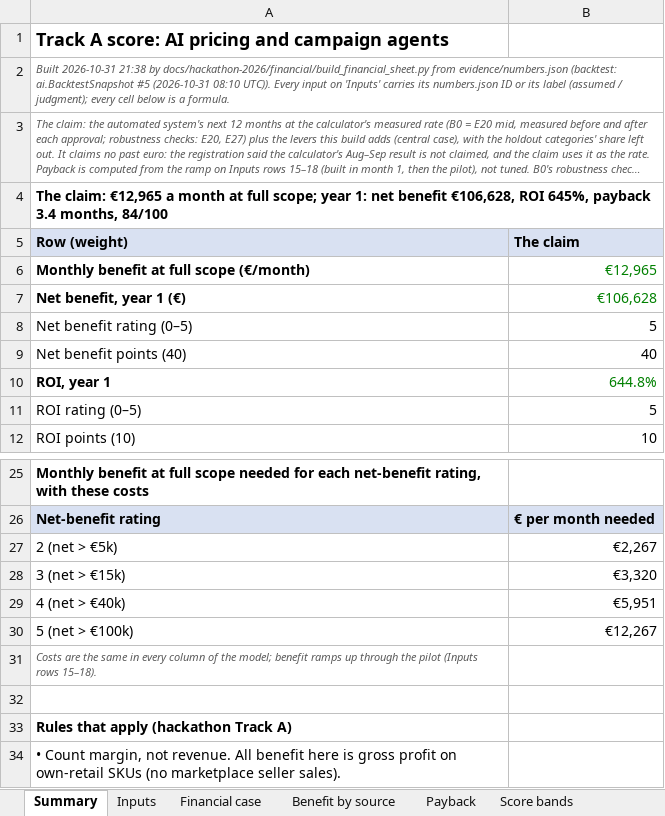
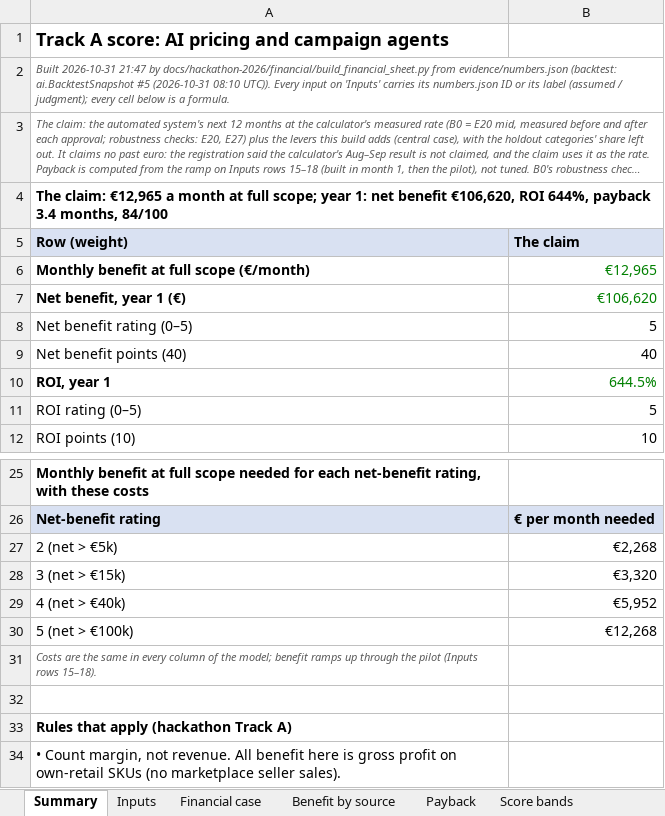
Before and after one commit to shkumbimgjirafa/Gjirafa-DynamicDiscounts, an Excel workbook: docs/hackathon-2026/Financial sheet.xlsx, sheet Summary, drawn as a sheet; only a part is shown, gaps mark what is left out; long unchanged cells end in …; values as stored, in another font and other column widths than the file's, no borders; the diff names each change by its address in the sheet, - before the commit and + after, or states it on an @@ line.

```diff
--- a/docs/hackathon-2026/Financial sheet.xlsx (sheet Summary)
+++ b/docs/hackathon-2026/Financial sheet.xlsx (sheet Summary)
-A2 (Row (weight)): Built 2026-10-31 21:38 by docs/hackathon-2026/financial/build_financial_sheet.py…
+A2 (Row (weight)): Built 2026-10-31 21:47 by docs/hackathon-2026/financial/build_financial_sheet.py…
-A4 (Row (weight)): …net benefit €106,628, ROI 645%, payback 3.4…
+A4 (Row (weight)): …net benefit €106,620, ROI 644%, payback 3.4…
-B7 (The claim): €106,628
+B7 (The claim): €106,620
-B10 (The claim): 644.8%
+B10 (The claim): 644.5%
-B27 (The claim): €2,267
+B27 (The claim): €2,268
-B29 (The claim): €5,951
+B29 (The claim): €5,952
-B30 (The claim): €12,267
+B30 (The claim): €12,268
```
Also changed, not shown: sheet Payback, sheet Financial case, sheet Evidence, sheet Inputs, 7 other files.
